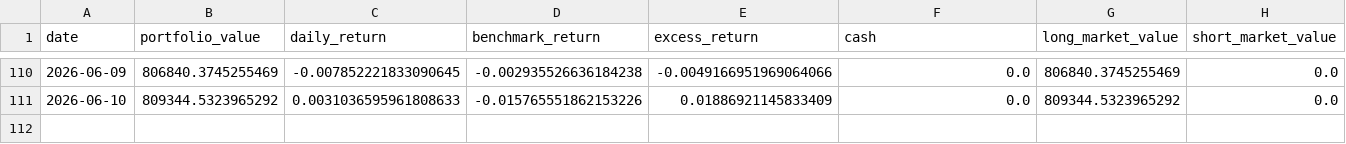
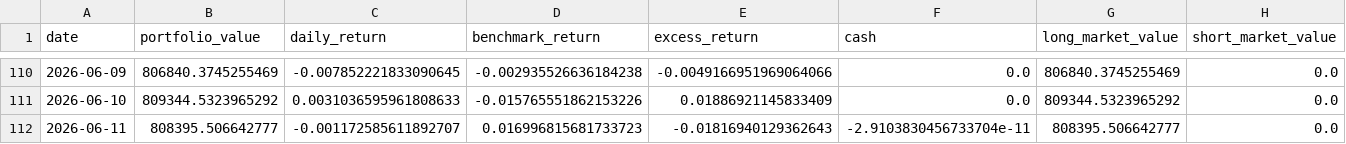
Before and after one commit to dgsirius/momentum_stockpick, a CSV file: docs/er_5_10_30/etf_er_3_8_20_whitelist/daily_nav.csv, drawn as a sheet; only a part is shown, gaps mark what is left out; rows hold the shown columns only; the diff names each change by its address in the sheet, - before the commit and + after, or states it on an @@ line.

```diff
--- a/docs/er_5_10_30/etf_er_3_8_20_whitelist/daily_nav.csv
+++ b/docs/er_5_10_30/etf_er_3_8_20_whitelist/daily_nav.csv
+row 112: 2026-06-11 | 808395.506642777 | -0.001172585611892707 | 0.016996815681733723 | -0.01816940129362643 | -2.9103830456733704e-11 | 808395.506642777 | 0.0
```
Also changed, not shown: docs/er_5_10_30/etf_er_3_8_20_whitelist/latest_signal_top10.csv, docs/er_5_10_30/etf_er_3_8_20_whitelist/planned_holdings_top10.csv, 51 other files.
